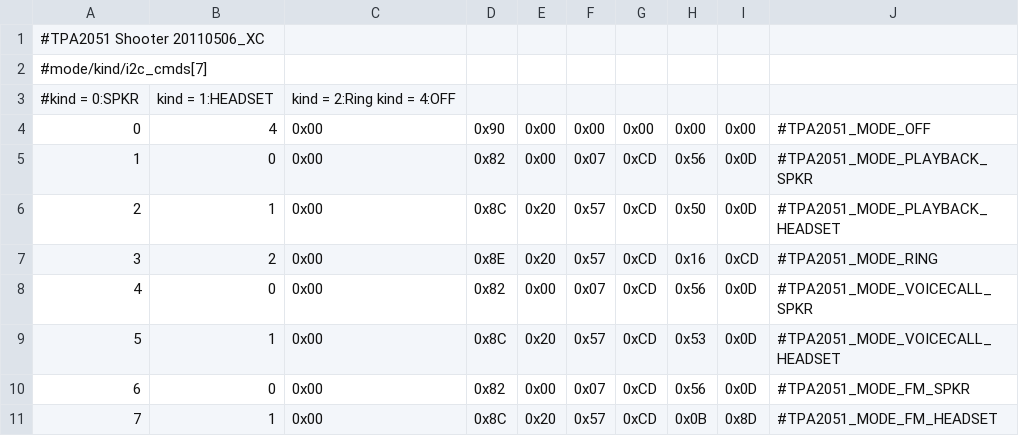
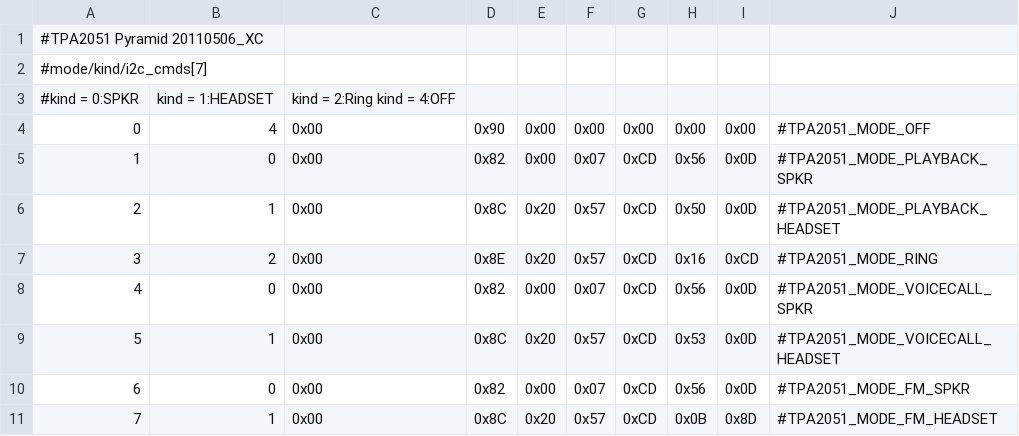
Before and after one commit to endlessloop1/android_device_htc_holiday, a CSV file: prebuilt/system/etc/TPA2051_CFG_XC.csv, drawn as a sheet.

```diff
--- a/prebuilt/system/etc/TPA2051_CFG_XC.csv
+++ b/prebuilt/system/etc/TPA2051_CFG_XC.csv
@@ -1,2 +1,2 @@
-#TPA2051 Shooter 20110506_XC,,,,,,,,,
+#TPA2051 Pyramid 20110506_XC,,,,,,,,,
 #mode/kind/i2c_cmds[7],,,,,,,,,
```
Also changed, not shown: prebuilt/system/etc/AIC3254_REG.csv, prebuilt/system/etc/AIC3254_REG_DualMic.csv, 9 other files.
